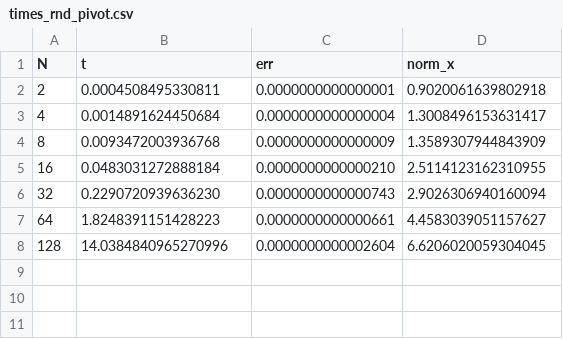
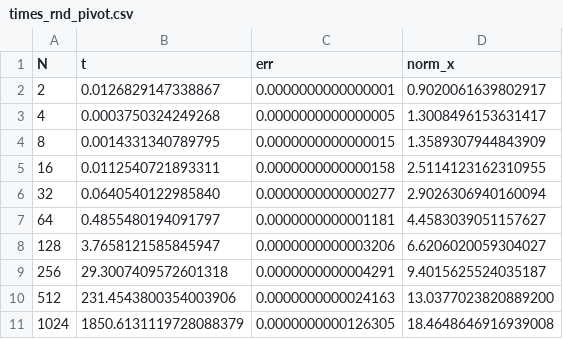
Before and after one commit to citricfruitsenjoyer/IB_TP_1_met_num_Lopez_Guinart, a CSV file: datos/times_rnd_pivot.csv, drawn as a sheet.

```diff
--- a/datos/times_rnd_pivot.csv
+++ b/datos/times_rnd_pivot.csv
@@ -1,8 +1,11 @@
 N,t,err,norm_x
-2,0.0004508495330811 ,0.0000000000000001,0.9020061639802918
-4,0.0014891624450684 ,0.0000000000000004,1.3008496153631417
-8,0.0093472003936768 ,0.0000000000000009,1.3589307944843909
-16,0.0483031272888184 ,0.0000000000000210,2.5114123162310955
-32,0.2290720939636230 ,0.0000000000000743,2.9026306940160094
-64,1.8248391151428223 ,0.0000000000000661,4.4583039051157627
-128,14.0384840965270996 ,0.0000000000002604,6.6206020059304045
+2,0.0126829147338867 ,0.0000000000000001,0.9020061639802917
+4,0.0003750324249268 ,0.0000000000000005,1.3008496153631417
+8,0.0014331340789795 ,0.0000000000000015,1.3589307944843909
+16,0.0112540721893311 ,0.0000000000000158,2.5114123162310955
+32,0.0640540122985840 ,0.0000000000000277,2.9026306940160094
+64,0.4855480194091797 ,0.0000000000001181,4.4583039051157627
+128,3.7658121585845947 ,0.0000000000003206,6.6206020059304027
+256,29.3007409572601318 ,0.0000000000004291,9.4015625524035187
+512,231.4543800354003906 ,0.0000000000024163,13.0377023820889200
+1024,1850.6131119728088379 ,0.0000000000126305,18.4648646916939008
```
Also changed, not shown: datos/times_GS_cubo.csv, datos/times_rnd_no_pivot.csv, 14 other files.
